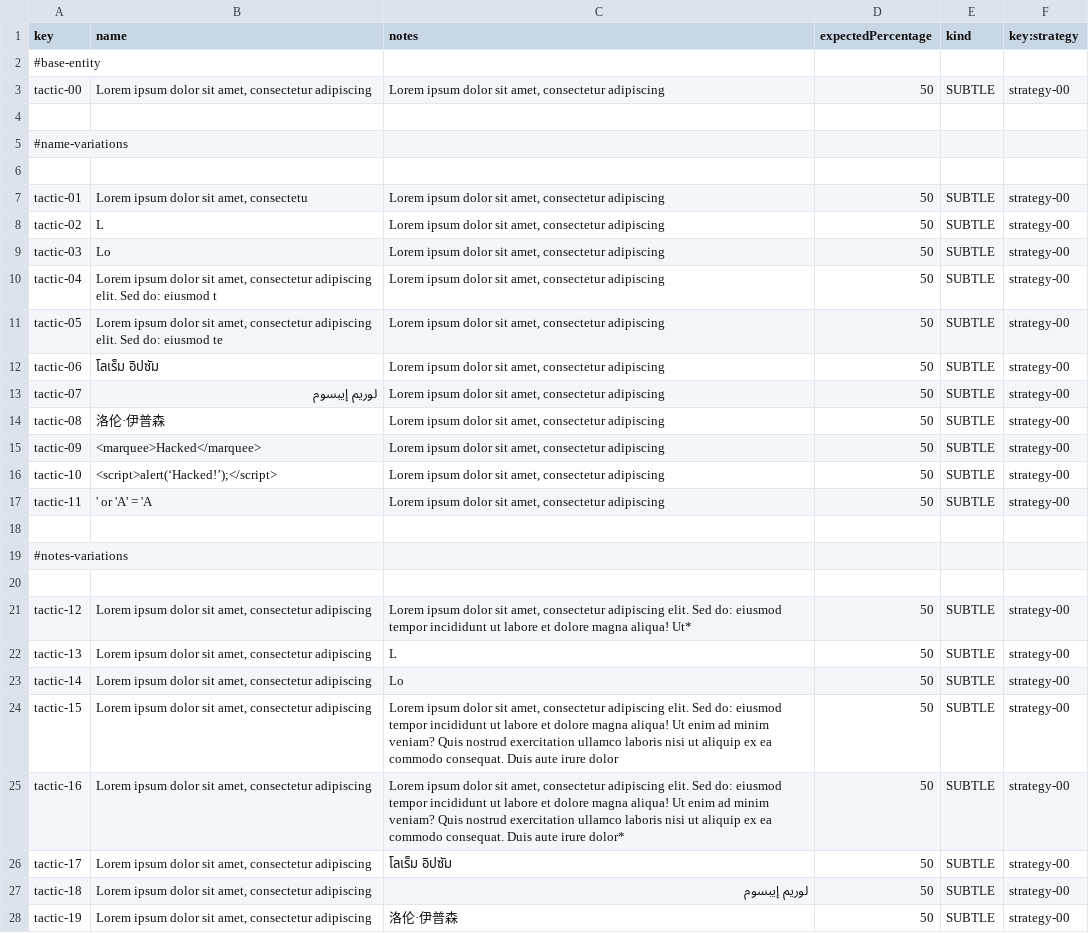
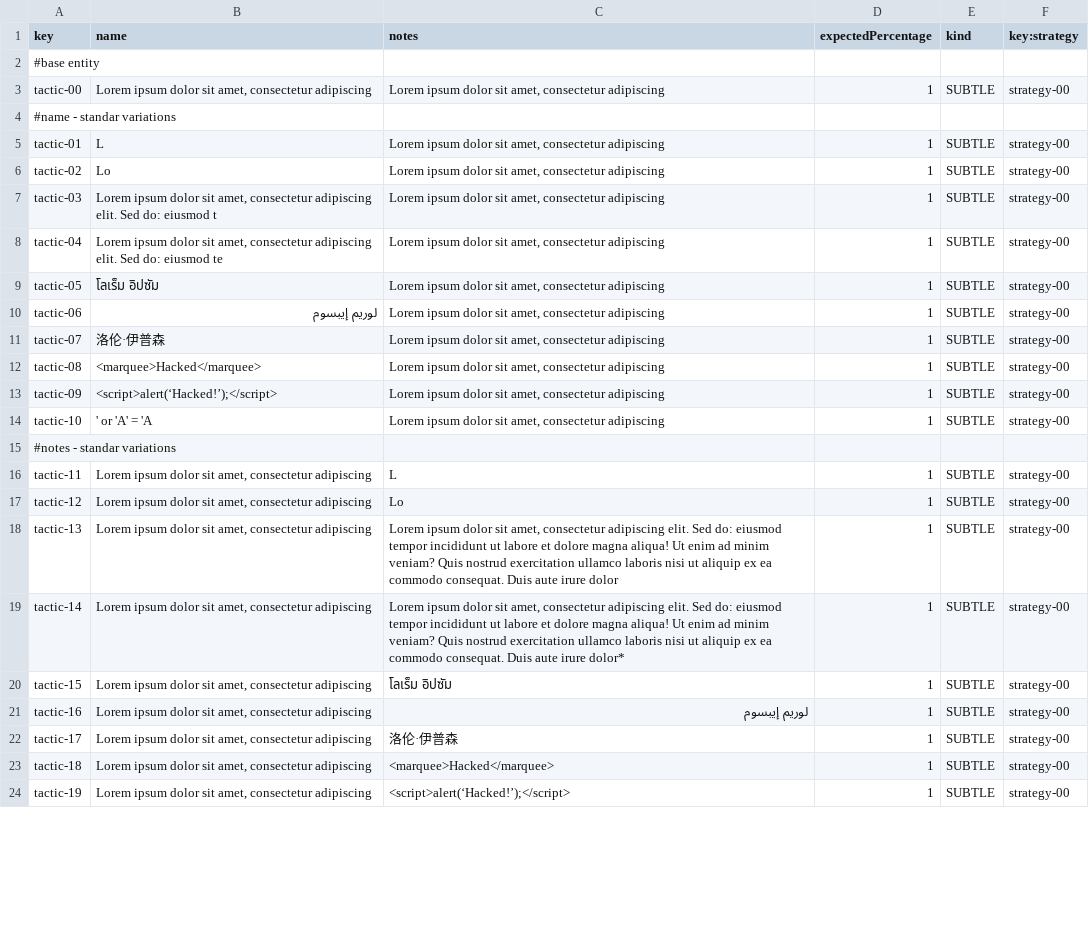
Before and after one commit to ivafrurai/Acme-Starters-C, a CSV file: src/main/resources/WEB-INF/data/sample/batch-01/tactic.csv, drawn as a sheet; only a part is shown; the diff covers the shown part only.

```diff
--- a/src/main/resources/WEB-INF/data/sample/batch-01/tactic.csv
+++ b/src/main/resources/WEB-INF/data/sample/batch-01/tactic.csv
@@ -1,28 +1,24 @@
 key,name,notes,expectedPercentage,kind,key:strategy
-#base-entity
-tactic-00,"Lorem ipsum dolor sit amet, consectetur adipiscing","Lorem ipsum dolor sit amet, consectetur adipiscing",50,SUBTLE,strategy-00
-
-#name-variations
-
-tactic-01,"Lorem ipsum dolor sit amet, consectetu","Lorem ipsum dolor sit amet, consectetur adipiscing",50,SUBTLE,strategy-00
-tactic-02,"L","Lorem ipsum dolor sit amet, consectetur adipiscing",50,SUBTLE,strategy-00
-tactic-03,"Lo","Lorem ipsum dolor sit amet, consectetur adipiscing",50,SUBTLE,strategy-00
-tactic-04,"Lorem ipsum dolor sit amet, consectetur adipiscing elit. Sed do: eiusmod t","Lorem ipsum dolor sit amet, consectetur adipiscing",50,SUBTLE,strategy-00
-tactic-05,"Lorem ipsum dolor sit amet, consectetur adipiscing elit. Sed do: eiusmod te","Lorem ipsum dolor sit amet, consectetur adipiscing",50,SUBTLE,strategy-00
-tactic-06,"โลเร็ม อิปซัม","Lorem ipsum dolor sit amet, consectetur adipiscing",50,SUBTLE,strategy-00
-tactic-07,"لوريم إيبسوم","Lorem ipsum dolor sit amet, consectetur adipiscing",50,SUBTLE,strategy-00
-tactic-08,"洛伦·伊普森","Lorem ipsum dolor sit amet, consectetur adipiscing",50,SUBTLE,strategy-00
-tactic-09,"<marquee>Hacked</marquee>","Lorem ipsum dolor sit amet, consectetur adipiscing",50,SUBTLE,strategy-00
-tactic-10,"<script>alert(‘Hacked!’);</script>","Lorem ipsum dolor sit amet, consectetur adipiscing",50,SUBTLE,strategy-00
-tactic-11,"' or 'A' = 'A ","Lorem ipsum dolor sit amet, consectetur adipiscing",50,SUBTLE,strategy-00
-
-#notes-variations
-
-tactic-12,"Lorem ipsum dolor sit amet, consectetur adipiscing","Lorem ipsum dolor sit amet, consectetur adipiscing elit. Sed do: eiusmod tempor incididunt ut labore et dolore magna aliqua! Ut*",50,SUBTLE,strategy-00
-tactic-13,"Lorem ipsum dolor sit amet, consectetur adipiscing","L",50,SUBTLE,strategy-00
-tactic-14,"Lorem ipsum dolor sit amet, consectetur adipiscing","Lo",50,SUBTLE,strategy-00
-tactic-15,"Lorem ipsum dolor sit amet, consectetur adipiscing","Lorem ipsum dolor sit amet, consectetur adipiscing elit. Sed do: eiusmod tempor incididunt ut labore et dolore magna aliqua! Ut enim ad minim veniam? Quis nostrud exercitation ullamco laboris nisi ut aliquip ex ea commodo consequat. Duis aute irure dolor",50,SUBTLE,strategy-00
-tactic-16,"Lorem ipsum dolor sit amet, consectetur adipiscing","Lorem ipsum dolor sit amet, consectetur adipiscing elit. Sed do: eiusmod tempor incididunt ut labore et dolore magna aliqua! Ut enim ad minim veniam? Quis nostrud exercitation ullamco laboris nisi ut aliquip ex ea commodo consequat. Duis aute irure dolor*",50,SUBTLE,strategy-00
-tactic-17,"Lorem ipsum dolor sit amet, consectetur adipiscing","โลเร็ม อิปซัม",50,SUBTLE,strategy-00
-tactic-18,"Lorem ipsum dolor sit amet, consectetur adipiscing","لوريم إيبسوم",50,SUBTLE,strategy-00
-tactic-19,"Lorem ipsum dolor sit amet, consectetur adipiscing","洛伦·伊普森",50,SUBTLE,strategy-00
+#base entity
+tactic-00,"Lorem ipsum dolor sit amet, consectetur adipiscing","Lorem ipsum dolor sit amet, consectetur adipiscing",1,SUBTLE,strategy-00
+#name - standar variations
+tactic-01,L,"Lorem ipsum dolor sit amet, consectetur adipiscing",1,SUBTLE,strategy-00
+tactic-02,Lo,"Lorem ipsum dolor sit amet, consectetur adipiscing",1,SUBTLE,strategy-00
+tactic-03,"Lorem ipsum dolor sit amet, consectetur adipiscing elit. Sed do: eiusmod t","Lorem ipsum dolor sit amet, consectetur adipiscing",1,SUBTLE,strategy-00
+tactic-04,"Lorem ipsum dolor sit amet, consectetur adipiscing elit. Sed do: eiusmod te","Lorem ipsum dolor sit amet, consectetur adipiscing",1,SUBTLE,strategy-00
+tactic-05,โลเร็ม อิปซัม,"Lorem ipsum dolor sit amet, consectetur adipiscing",1,SUBTLE,strategy-00
+tactic-06,لوريم إيبسوم,"Lorem ipsum dolor sit amet, consectetur adipiscing",1,SUBTLE,strategy-00
+tactic-07,洛伦·伊普森,"Lorem ipsum dolor sit amet, consectetur adipiscing",1,SUBTLE,strategy-00
+tactic-08,<marquee>Hacked</marquee>,"Lorem ipsum dolor sit amet, consectetur adipiscing",1,SUBTLE,strategy-00
+tactic-09,<script>alert(‘Hacked!’);</script>,"Lorem ipsum dolor sit amet, consectetur adipiscing",1,SUBTLE,strategy-00
+tactic-10,' or 'A' = 'A,"Lorem ipsum dolor sit amet, consectetur adipiscing",1,SUBTLE,strategy-00
+#notes - standar variations
+tactic-11,"Lorem ipsum dolor sit amet, consectetur adipiscing",L,1,SUBTLE,strategy-00
+tactic-12,"Lorem ipsum dolor sit amet, consectetur adipiscing",Lo,1,SUBTLE,strategy-00
+tactic-13,"Lorem ipsum dolor sit amet, consectetur adipiscing","Lorem ipsum dolor sit amet, consectetur adipiscing elit. Sed do: eiusmod tempor incididunt ut labore et dolore magna aliqua! Ut enim ad minim veniam? Quis nostrud exercitation ullamco laboris nisi ut aliquip ex ea commodo consequat. Duis aute irure dolor",1,SUBTLE,strategy-00
+tactic-14,"Lorem ipsum dolor sit amet, consectetur adipiscing","Lorem ipsum dolor sit amet, consectetur adipiscing elit. Sed do: eiusmod tempor incididunt ut labore et dolore magna aliqua! Ut enim ad minim veniam? Quis nostrud exercitation ullamco laboris nisi ut aliquip ex ea commodo consequat. Duis aute irure dolor*",1,SUBTLE,strategy-00
+tactic-15,"Lorem ipsum dolor sit amet, consectetur adipiscing",โลเร็ม อิปซัม,1,SUBTLE,strategy-00
+tactic-16,"Lorem ipsum dolor sit amet, consectetur adipiscing",لوريم إيبسوم,1,SUBTLE,strategy-00
+tactic-17,"Lorem ipsum dolor sit amet, consectetur adipiscing",洛伦·伊普森,1,SUBTLE,strategy-00
+tactic-18,"Lorem ipsum dolor sit amet, consectetur adipiscing",<marquee>Hacked</marquee>,1,SUBTLE,strategy-00
+tactic-19,"Lorem ipsum dolor sit amet, consectetur adipiscing",<script>alert(‘Hacked!’);</script>,1,SUBTLE,strategy-00
```
Also changed, not shown: 7 added rows, 15 removed rows and 21 edited cells elsewhere in this file, 10 other files.
